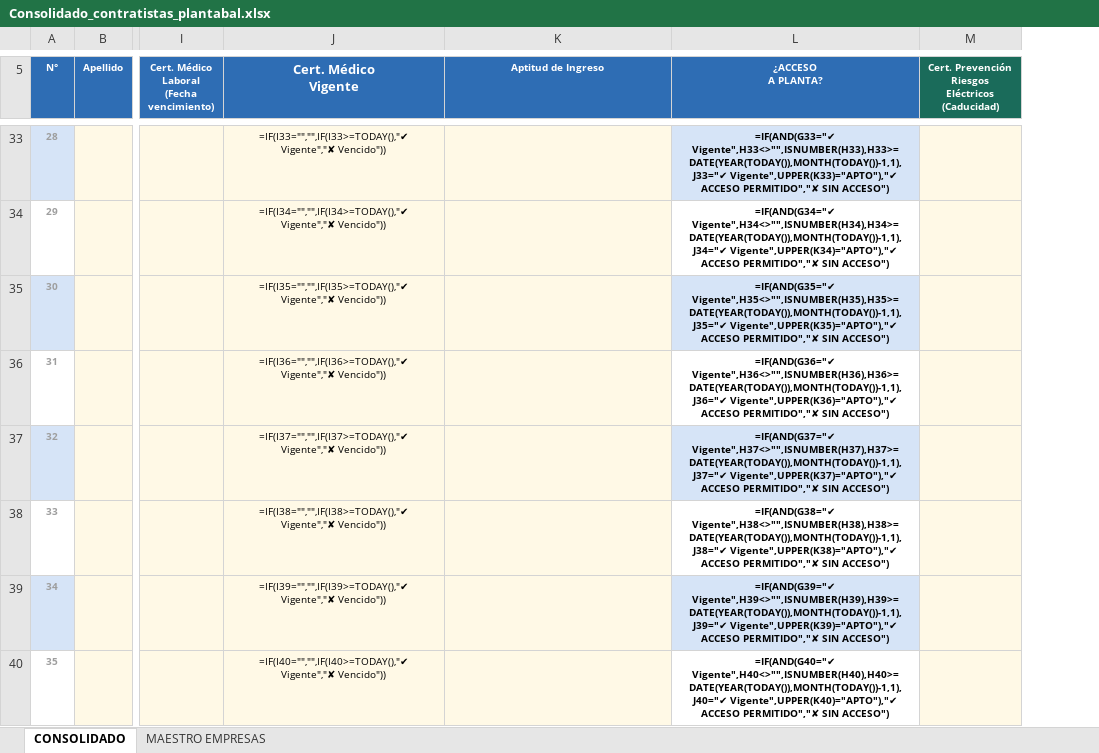
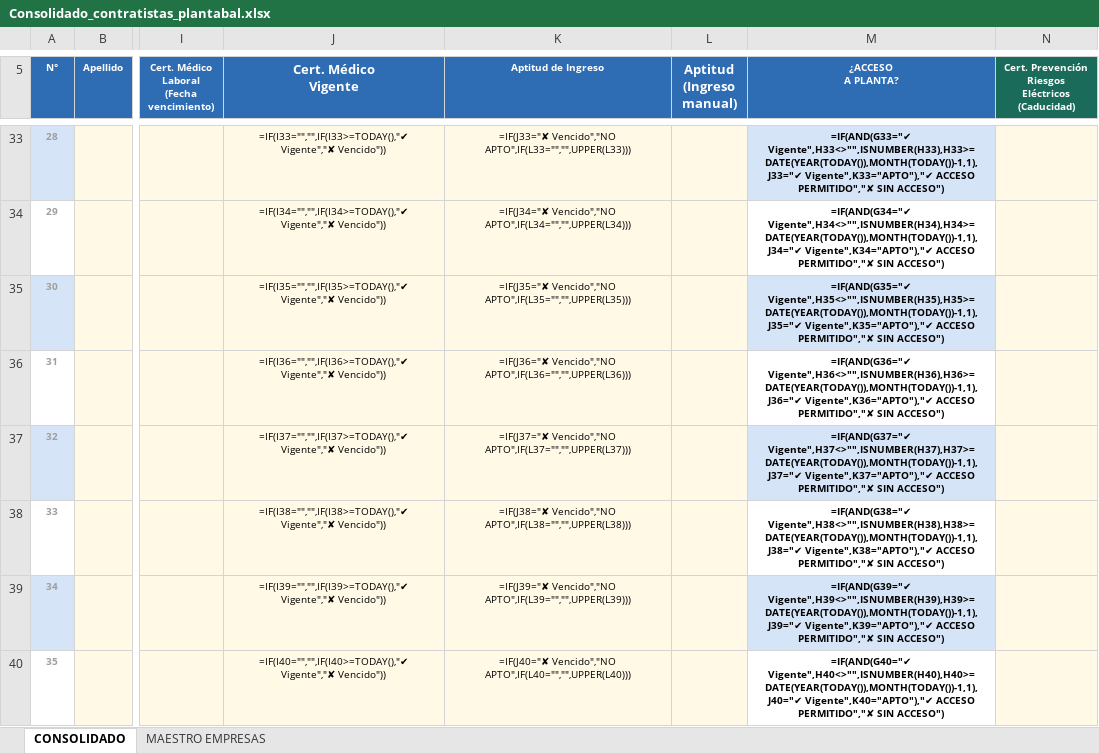
Before and after one commit to Gestion-de-Seguridad-y-Ambiente/Portal-de-seguridad-y-ambiente, an Excel workbook: Consolidado_contratistas_plantabal.xlsx, sheet CONSOLIDADO, drawn as a sheet; only a part is shown, gaps mark what is left out; values as stored, in another font and other column widths than the file's, no borders; formulas without a stored value are shown as written; charts and pictures and conditional formats not drawn; addresses are those after the commit; the diff covers the shown part only; the diff names each change by its address in the sheet, - before the commit and + after, or states it on an @@ line.

```diff
--- a/Consolidado_contratistas_plantabal.xlsx (sheet CONSOLIDADO)
+++ b/Consolidado_contratistas_plantabal.xlsx (sheet CONSOLIDADO)
+column L (Aptitud (Ingreso manual)), empty
-K33 (Aptitud de Ingreso): (empty)
+K33 (Aptitud de Ingreso): =IF(J33="✘ Vencido","NO APTO",IF(L33="","",UPPER(L33)))
-M33 (¿ACCESO A PLANTA?): =IF(AND(G33="✔ Vigente",H33<>"",ISNUMBER(H33),H33>=DATE(YEAR(TODAY()),MONTH(TODAY())-1,1),J33="✔ Vigente",UPPER(K33)="APTO"),"✔ ACCESO PERMITIDO","✘…
+M33 (¿ACCESO A PLANTA?): =IF(AND(G33="✔ Vigente",H33<>"",ISNUMBER(H33),H33>=DATE(YEAR(TODAY()),MONTH(TODAY())-1,1),J33="✔ Vigente",K33="APTO"),"✔ ACCESO PERMITIDO","✘…
-K34 (Aptitud de Ingreso): (empty)
+K34 (Aptitud de Ingreso): =IF(J34="✘ Vencido","NO APTO",IF(L34="","",UPPER(L34)))
-M34 (¿ACCESO A PLANTA?): =IF(AND(G34="✔ Vigente",H34<>"",ISNUMBER(H34),H34>=DATE(YEAR(TODAY()),MONTH(TODAY())-1,1),J34="✔ Vigente",UPPER(K34)="APTO"),"✔ ACCESO PERMITIDO","✘…
+M34 (¿ACCESO A PLANTA?): =IF(AND(G34="✔ Vigente",H34<>"",ISNUMBER(H34),H34>=DATE(YEAR(TODAY()),MONTH(TODAY())-1,1),J34="✔ Vigente",K34="APTO"),"✔ ACCESO PERMITIDO","✘…
-K35 (Aptitud de Ingreso): (empty)
+K35 (Aptitud de Ingreso): =IF(J35="✘ Vencido","NO APTO",IF(L35="","",UPPER(L35)))
-M35 (¿ACCESO A PLANTA?): =IF(AND(G35="✔ Vigente",H35<>"",ISNUMBER(H35),H35>=DATE(YEAR(TODAY()),MONTH(TODAY())-1,1),J35="✔ Vigente",UPPER(K35)="APTO"),"✔ ACCESO PERMITIDO","✘…
+M35 (¿ACCESO A PLANTA?): =IF(AND(G35="✔ Vigente",H35<>"",ISNUMBER(H35),H35>=DATE(YEAR(TODAY()),MONTH(TODAY())-1,1),J35="✔ Vigente",K35="APTO"),"✔ ACCESO PERMITIDO","✘…
-K36 (Aptitud de Ingreso): (empty)
+K36 (Aptitud de Ingreso): =IF(J36="✘ Vencido","NO APTO",IF(L36="","",UPPER(L36)))
-M36 (¿ACCESO A PLANTA?): =IF(AND(G36="✔ Vigente",H36<>"",ISNUMBER(H36),H36>=DATE(YEAR(TODAY()),MONTH(TODAY())-1,1),J36="✔ Vigente",UPPER(K36)="APTO"),"✔ ACCESO PERMITIDO","✘…
+M36 (¿ACCESO A PLANTA?): =IF(AND(G36="✔ Vigente",H36<>"",ISNUMBER(H36),H36>=DATE(YEAR(TODAY()),MONTH(TODAY())-1,1),J36="✔ Vigente",K36="APTO"),"✔ ACCESO PERMITIDO","✘…
-K37 (Aptitud de Ingreso): (empty)
+K37 (Aptitud de Ingreso): =IF(J37="✘ Vencido","NO APTO",IF(L37="","",UPPER(L37)))
-M37 (¿ACCESO A PLANTA?): =IF(AND(G37="✔ Vigente",H37<>"",ISNUMBER(H37),H37>=DATE(YEAR(TODAY()),MONTH(TODAY())-1,1),J37="✔ Vigente",UPPER(K37)="APTO"),"✔ ACCESO PERMITIDO","✘…
+M37 (¿ACCESO A PLANTA?): =IF(AND(G37="✔ Vigente",H37<>"",ISNUMBER(H37),H37>=DATE(YEAR(TODAY()),MONTH(TODAY())-1,1),J37="✔ Vigente",K37="APTO"),"✔ ACCESO PERMITIDO","✘…
-K38 (Aptitud de Ingreso): (empty)
+K38 (Aptitud de Ingreso): =IF(J38="✘ Vencido","NO APTO",IF(L38="","",UPPER(L38)))
-M38 (¿ACCESO A PLANTA?): =IF(AND(G38="✔ Vigente",H38<>"",ISNUMBER(H38),H38>=DATE(YEAR(TODAY()),MONTH(TODAY())-1,1),J38="✔ Vigente",UPPER(K38)="APTO"),"✔ ACCESO PERMITIDO","✘…
+M38 (¿ACCESO A PLANTA?): =IF(AND(G38="✔ Vigente",H38<>"",ISNUMBER(H38),H38>=DATE(YEAR(TODAY()),MONTH(TODAY())-1,1),J38="✔ Vigente",K38="APTO"),"✔ ACCESO PERMITIDO","✘…
-K39 (Aptitud de Ingreso): (empty)
+K39 (Aptitud de Ingreso): =IF(J39="✘ Vencido","NO APTO",IF(L39="","",UPPER(L39)))
-M39 (¿ACCESO A PLANTA?): =IF(AND(G39="✔ Vigente",H39<>"",ISNUMBER(H39),H39>=DATE(YEAR(TODAY()),MONTH(TODAY())-1,1),J39="✔ Vigente",UPPER(K39)="APTO"),"✔ ACCESO PERMITIDO","✘…
+M39 (¿ACCESO A PLANTA?): =IF(AND(G39="✔ Vigente",H39<>"",ISNUMBER(H39),H39>=DATE(YEAR(TODAY()),MONTH(TODAY())-1,1),J39="✔ Vigente",K39="APTO"),"✔ ACCESO PERMITIDO","✘…
-K40 (Aptitud de Ingreso): (empty)
+K40 (Aptitud de Ingreso): =IF(J40="✘ Vencido","NO APTO",IF(L40="","",UPPER(L40)))
-M40 (¿ACCESO A PLANTA?): =IF(AND(G40="✔ Vigente",H40<>"",ISNUMBER(H40),H40>=DATE(YEAR(TODAY()),MONTH(TODAY())-1,1),J40="✔ Vigente",UPPER(K40)="APTO"),"✔ ACCESO PERMITIDO","✘…
+M40 (¿ACCESO A PLANTA?): =IF(AND(G40="✔ Vigente",H40<>"",ISNUMBER(H40),H40>=DATE(YEAR(TODAY()),MONTH(TODAY())-1,1),J40="✔ Vigente",K40="APTO"),"✔ ACCESO PERMITIDO","✘…
```
Also changed, not shown: 84 edited cells and merged cells elsewhere in this sheet.
